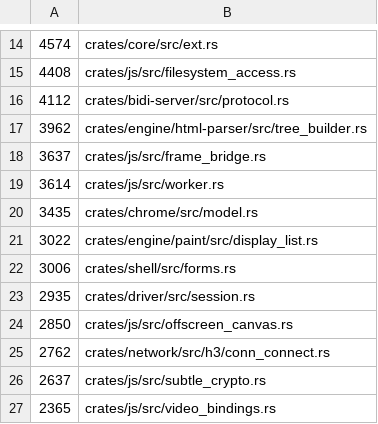
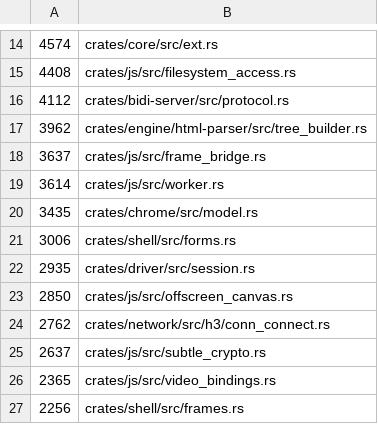
Before and after one commit to LearnJava/lumen-browser, a TSV file: scripts/file-size-baseline.tsv, drawn as a sheet; only a part is shown, gaps mark what is left out; the shorter side is filled out with more unchanged rows.

Commit message:
P1/SPLIT-DL16: fingerprint.rs из paint/display_list.rs (1212 строк, тестов было 1192 — стало 1192)
Регион хэшей display list + frame diff/fingerprint (struct HashFmt … fn
union_all_rects) вынесен в display_list/fingerprint.rs без внутреннего
разреза. Единственная кросс-зависимость — cull_display_list (выше региона,
остаётся в display_list.rs) зовёт get_command_rect: pub(crate) + use в хабе,
приём как у DL-15/resolve_shape_center. Пять хеш-хелперов (HashFmt/h_f32/
h_rect/h_color/h_str) читает только тестовый сосед svg_table_and_hash.rs —
их реэкспорт под #[cfg(test)], иначе unused_imports под -D warnings.
Остальные pub-функции хешера реэкспортированы pub use — путь
lumen_paint::display_list::X не изменился (в т.ч. для lumen-shell,
который зовёт fold_overlay/fold_overlay_with_reuse напрямую).

```diff
--- a/scripts/file-size-baseline.tsv
+++ b/scripts/file-size-baseline.tsv
@@ -20,3 +20,2 @@
 3435	crates/chrome/src/model.rs
-3022	crates/engine/paint/src/display_list.rs
 3006	crates/shell/src/forms.rs
```
Also changed, not shown: 4 other files.
